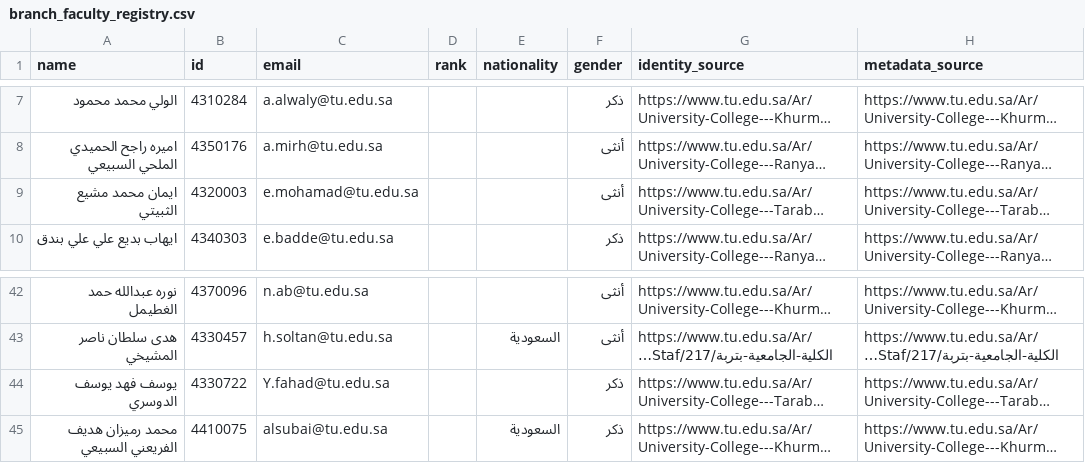
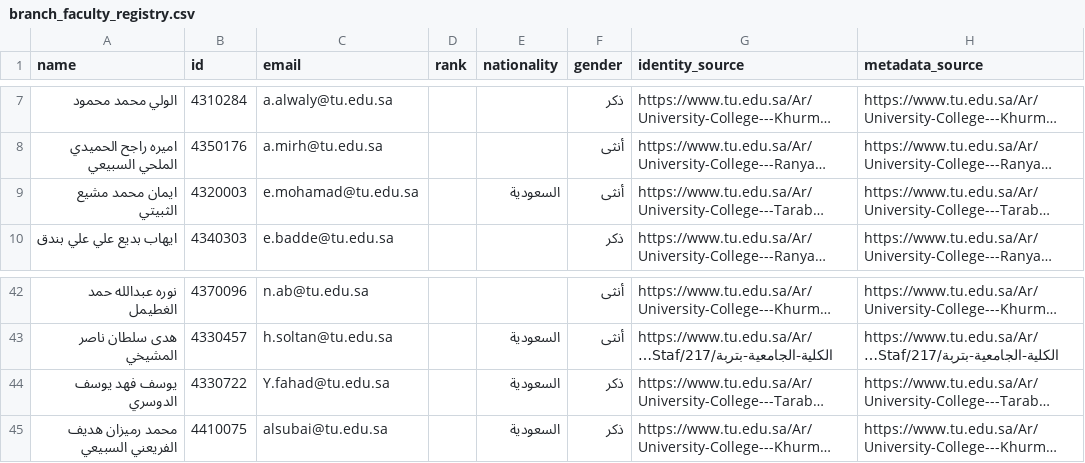
Before and after one commit to majed354/faculty-activities, a CSV file: scripts/branch_faculty_registry.csv, drawn as a sheet; only a part is shown, gaps mark what is left out; long unchanged cells end in …; the diff names each change by its address in the sheet, - before the commit and + after, or states it on an @@ line.

```diff
--- a/scripts/branch_faculty_registry.csv
+++ b/scripts/branch_faculty_registry.csv
-E9 (nationality): (empty)
+E9 (nationality): السعودية
-E44 (nationality): (empty)
+E44 (nationality): السعودية
```
Also changed, not shown: data/faculty.csv, 1 other file.
